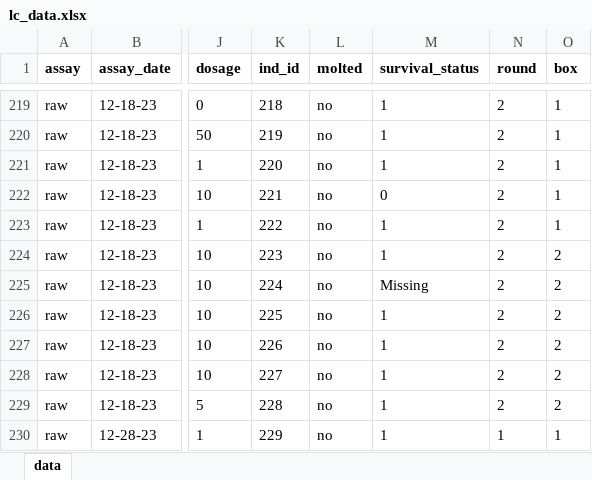
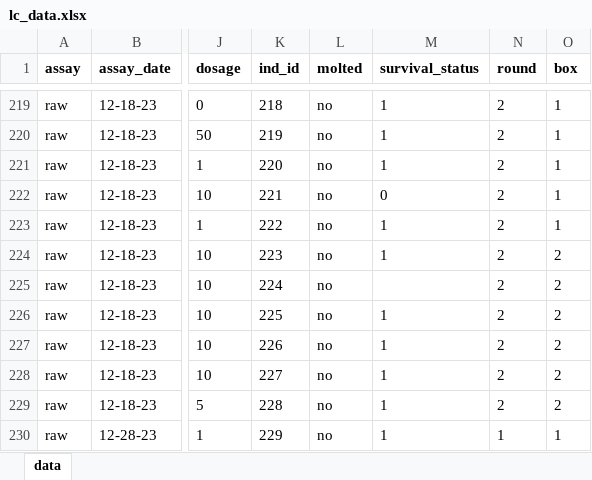
Before and after one commit to jcg5g9/CPB_Phenotype, an Excel workbook: raw_data/lc_data.xlsx, sheet data, drawn as a sheet; only a part is shown, gaps mark what is left out; values as stored, in another font and other column widths than the file's, no borders; the diff names each change by its address in the sheet, - before the commit and + after, or states it on an @@ line.

Commit message:
re-ran lc data data

```diff
--- a/raw_data/lc_data.xlsx (sheet data)
+++ b/raw_data/lc_data.xlsx (sheet data)
-M225 (survival_status): Missing
+M225 (survival_status): (empty)
```
Also changed, not shown: 7 other files.
